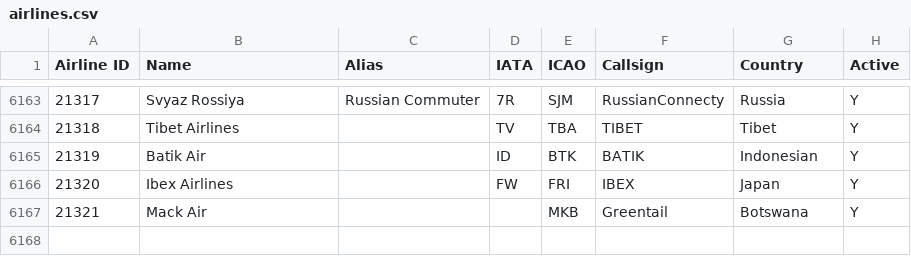
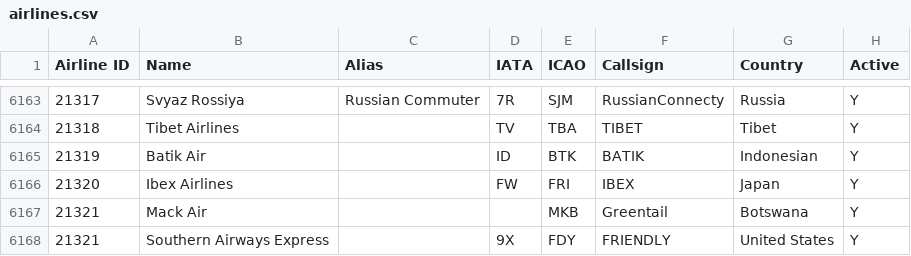
Before and after one commit to odexvy/FlightsDataBase, a CSV file: database/airlines.csv, drawn as a sheet; only a part is shown, gaps mark what is left out; the diff names each change by its address in the sheet, - before the commit and + after, or states it on an @@ line.

Commit message:
Add Southern Airways Express to database

```diff
--- a/database/airlines.csv
+++ b/database/airlines.csv
+row 6168: 21321 | Southern Airways Express |  | 9X | FDY | FRIENDLY | United States | Y
```
